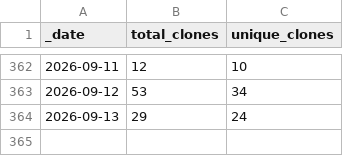
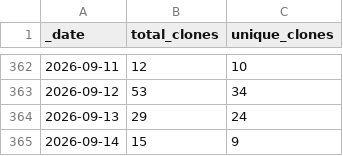
Before and after one commit to NMRLipids/NMRLipids.github.io, a CSV file: traffic/clones.csv, drawn as a sheet; only a part is shown, gaps mark what is left out.

Commit message:
GitHub traffic

```diff
--- a/traffic/clones.csv
+++ b/traffic/clones.csv
@@ -364 +364,2 @@ _date,total_clones,unique_clones
 2026-09-13,29,24
+2026-09-14,15,9
```
Also changed, not shown: traffic/views.csv, 1 other file.
